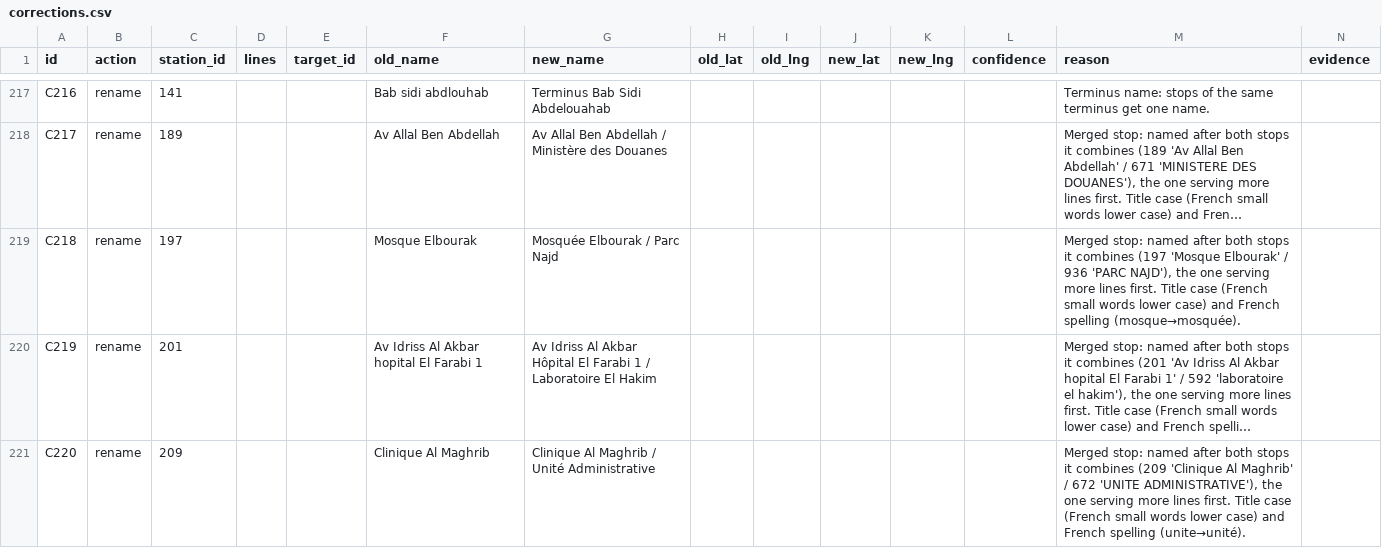
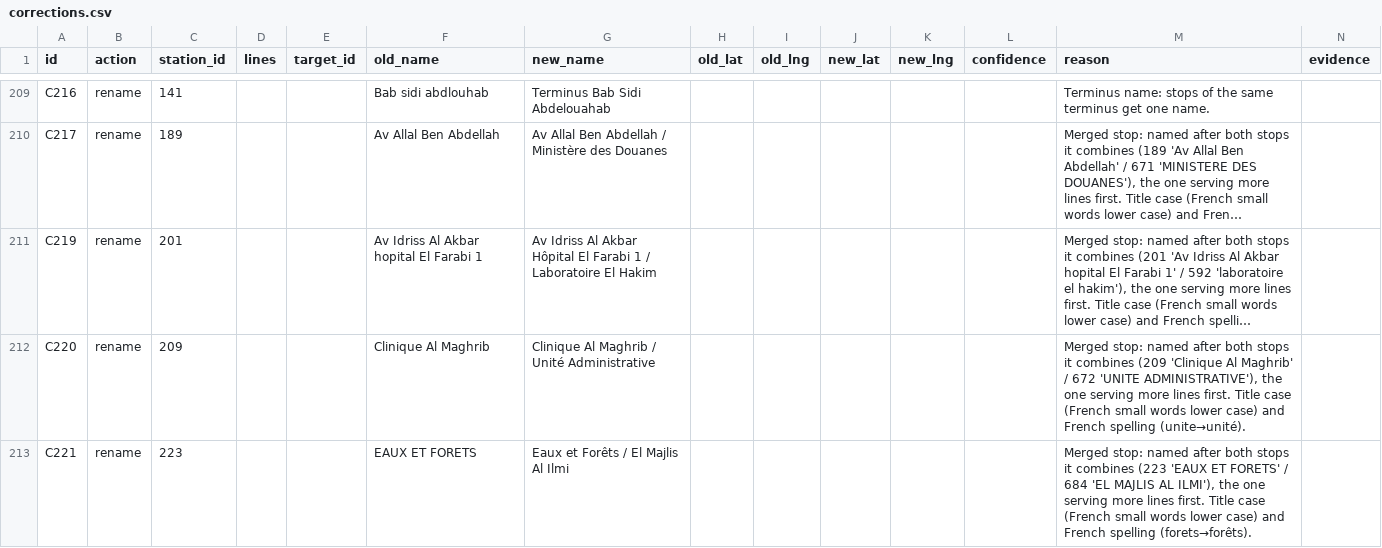
Before and after one commit to tiralmos/oujda-transit, a CSV file: data/corrections.csv, drawn as a sheet; only a part is shown, gaps mark what is left out; the shorter side is filled out with more unchanged rows; long unchanged cells end in …; removed rows and columns are numbered as before the commit, all else as after; the diff covers the shown part only; the diff names each change by its address in the sheet, - before the commit and + after, or states it on an @@ line.

```diff
--- a/data/corrections.csv
+++ b/data/corrections.csv
-row 219: C218 | rename | 197 |  |  | Mosque Elbourak | Mosquée Elbourak / Parc Najd |  |  |  |  |  | Merged stop: named after both stops it combines (197 'Mosque Elbourak' / 936 'PARC NAJD'), the one serving more lines first. Title case (French small words lower case) and French spelling (mosque→mosquée).
```
Also changed, not shown: 11 added rows and 8 removed rows elsewhere in this file, data/line_stops.csv, data/lines.csv, 5 other files.
